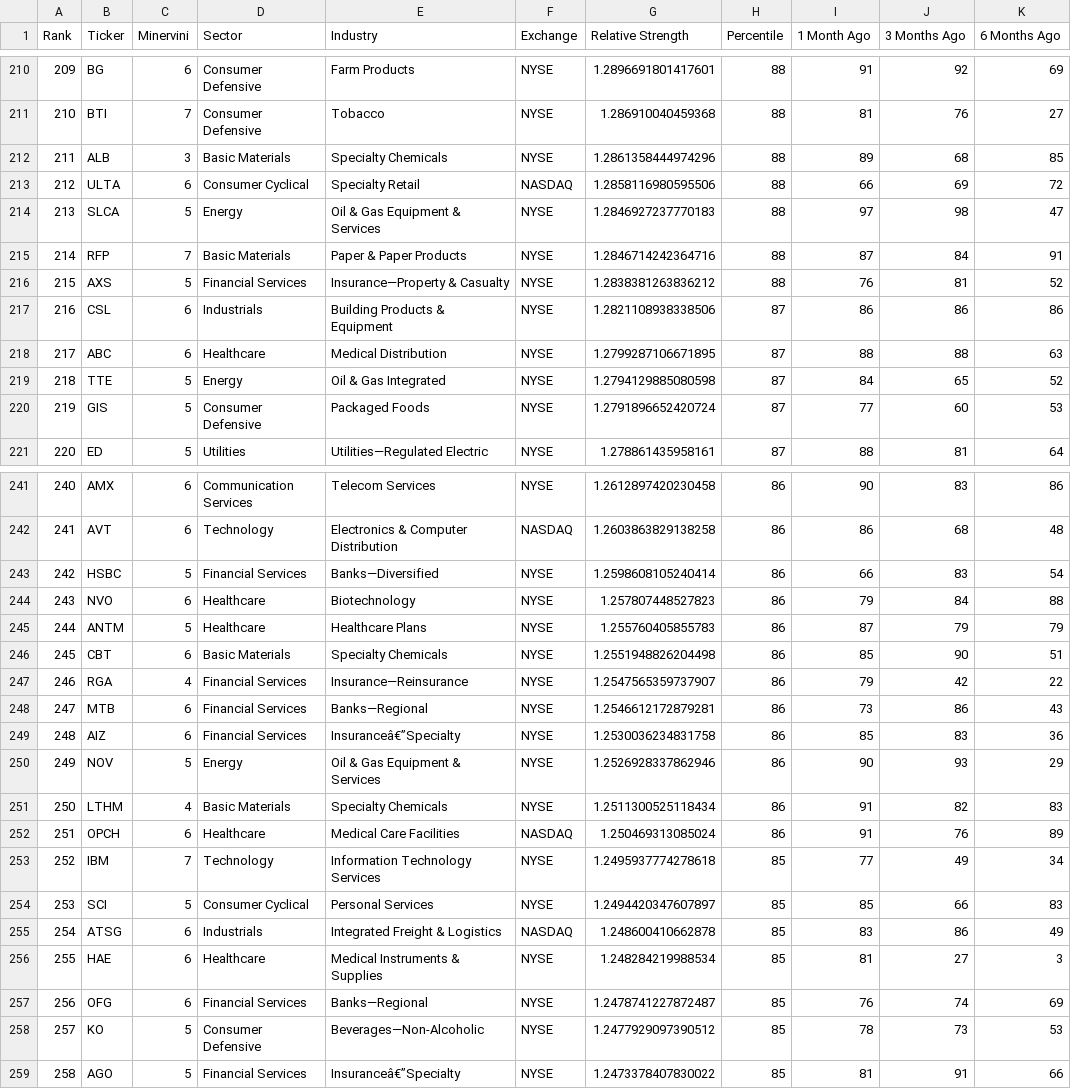
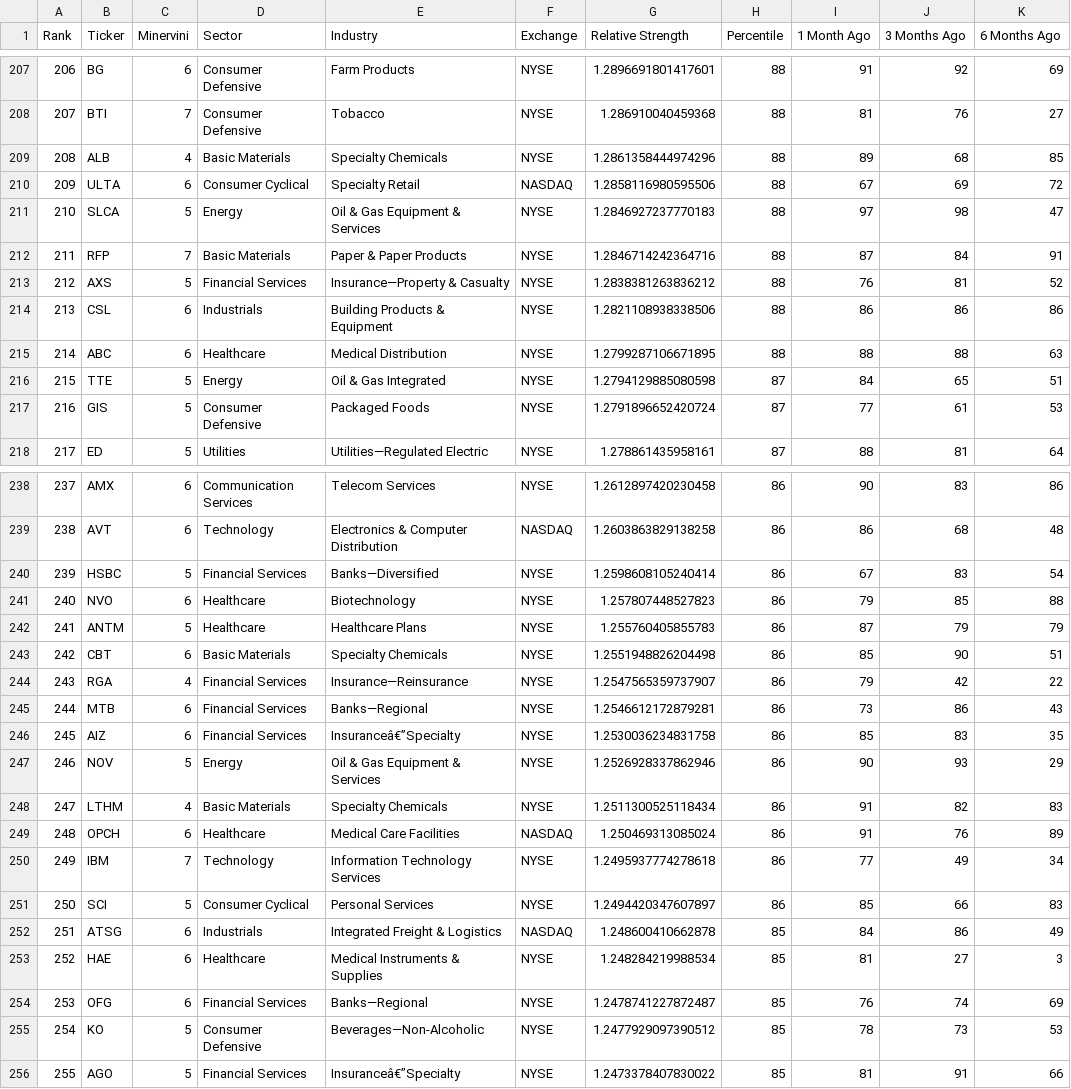
Before and after one commit to krajeshj/RS-python-scripts, a CSV file: RS-Daily-Log/output/rs_stocks.csv, drawn as a sheet; only a part is shown, gaps mark what is left out; addresses are those after the commit; the diff covers the shown part only; the diff names each change by its address in the sheet, - before the commit and + after, or states it on an @@ line.

```diff
--- a/RS-Daily-Log/output/rs_stocks.csv
+++ b/RS-Daily-Log/output/rs_stocks.csv
@@ column A (Rank) renumbered between rows 88 and 266 @@
-C209 (Minervini): 3
+C209 (Minervini): 4
-I210 (1 Month Ago): 66
+I210 (1 Month Ago): 67
-H214:H215 (Percentile): 87
+H214:H215 (Percentile): 88
-K216 (6 Months Ago): 52
+K216 (6 Months Ago): 51
-J217 (3 Months Ago): 60
+J217 (3 Months Ago): 61
-I240 (1 Month Ago): 66
+I240 (1 Month Ago): 67
-J241 (3 Months Ago): 84
+J241 (3 Months Ago): 85
-K246 (6 Months Ago): 36
+K246 (6 Months Ago): 35
-H250:H251 (Percentile): 85
+H250:H251 (Percentile): 86
-I252 (1 Month Ago): 83
+I252 (1 Month Ago): 84
```
Also changed, not shown: 2 added rows, 3 removed rows and 37 edited cells elsewhere in this file, RS-Daily-Log/output/rs_industries.csv, RS-Daily-Log/output/rs_stocks_minervini.csv, 4 other files.
